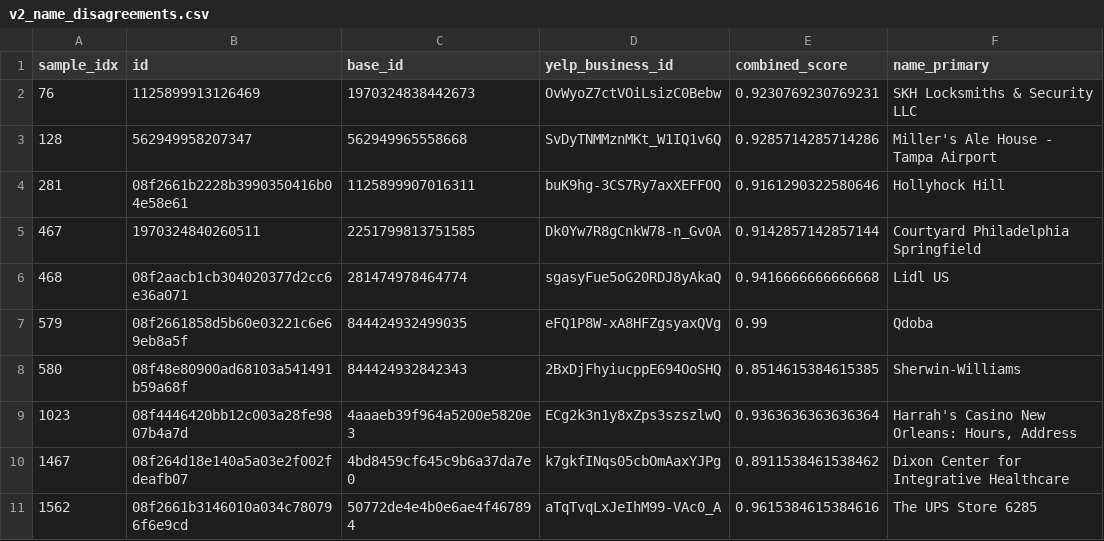
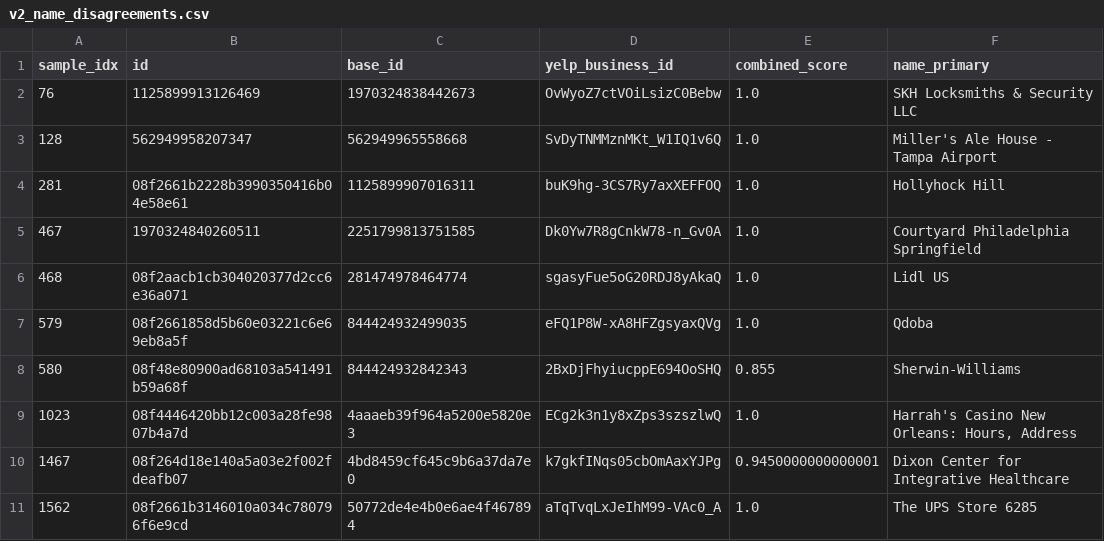
Before and after one commit to project-terraforma/Places-Attribute-Conflation, a CSV file: validation/v2/v2_name_disagreements.csv, drawn as a sheet; only a part is shown; the diff names each change by its address in the sheet, - before the commit and + after, or states it on an @@ line.

Commit message:
Improved yelp match filtering logic

```diff
--- a/validation/v2/v2_name_disagreements.csv
+++ b/validation/v2/v2_name_disagreements.csv
-E2 (combined_score): 0.9230769230769231
+E2 (combined_score): 1.0
-E3 (combined_score): 0.9285714285714286
+E3 (combined_score): 1.0
-E4 (combined_score): 0.9161290322580646
+E4 (combined_score): 1.0
-E5 (combined_score): 0.9142857142857144
+E5 (combined_score): 1.0
-E6 (combined_score): 0.9416666666666668
+E6 (combined_score): 1.0
-E7 (combined_score): 0.99
+E7 (combined_score): 1.0
-E8 (combined_score): 0.8514615384615385
+E8 (combined_score): 0.855
-E9 (combined_score): 0.9363636363636364
+E9 (combined_score): 1.0
-E10 (combined_score): 0.8911538461538462
+E10 (combined_score): 0.9450000000000001
-E11 (combined_score): 0.9615384615384616
+E11 (combined_score): 1.0
```
Also changed, not shown: validation/v2/v2_address_disagreements.csv, validation/v2/v2_validation_results.csv, 6 other files.
